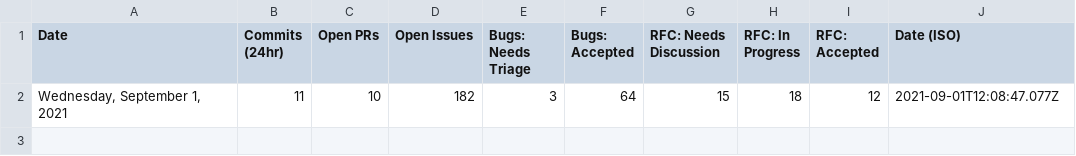
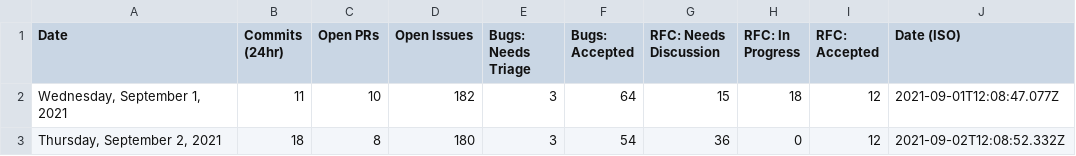
Before and after one commit to TheRakeshPurohit/astro, a CSV file: scripts/stats/stats.csv, drawn as a sheet.

```diff
--- a/scripts/stats/stats.csv
+++ b/scripts/stats/stats.csv
@@ -2 +2,2 @@ Date,Commits (24hr),Open PRs,Open Issues,Bugs: Needs Triage,Bugs: Accepted,RFC:
 "Wednesday, September 1, 2021",11,10,182,3,64,15,18,12,"2021-09-01T12:08:47.077Z"
+"Thursday, September 2, 2021",18,8,180,3,54,36,0,12,"2021-09-02T12:08:52.332Z"
```
